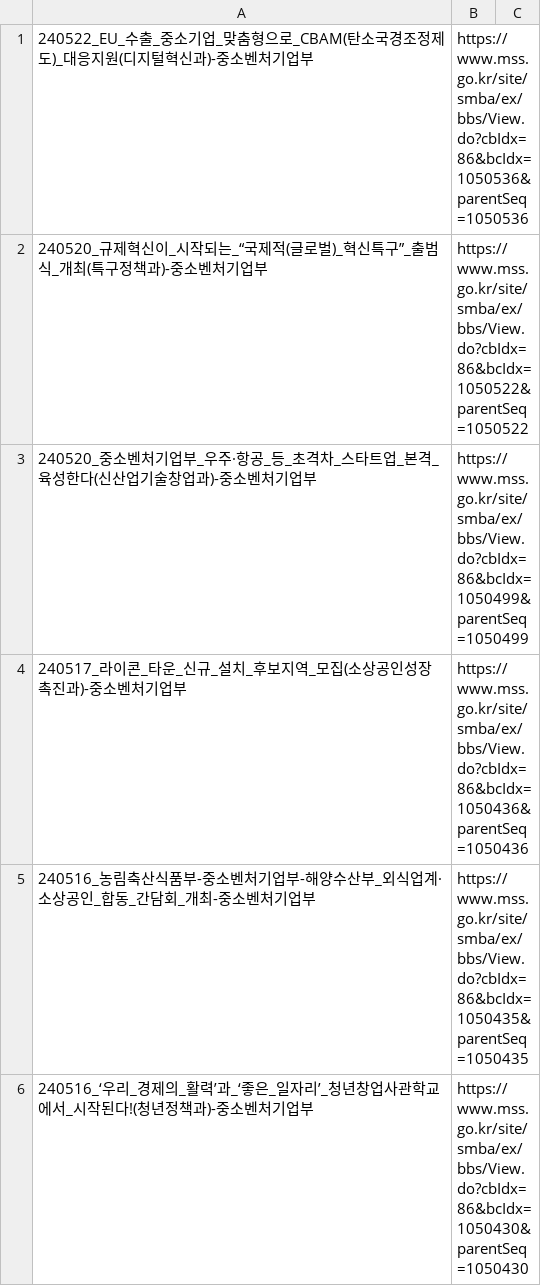
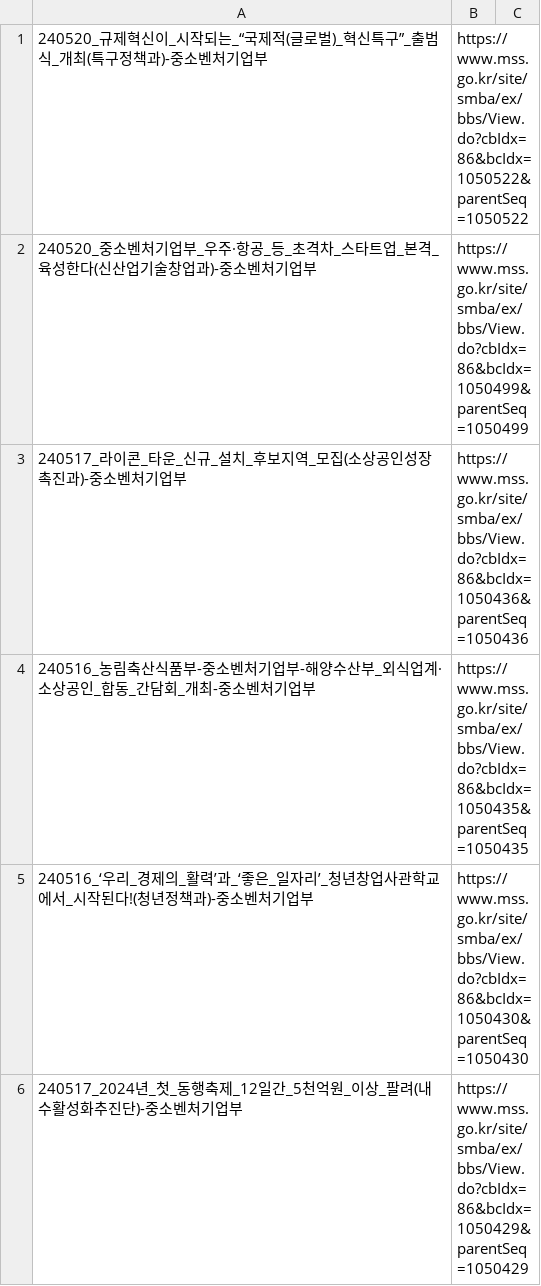
Before and after one commit to ovclid/llm_media, a CSV file: data/보도자료_정보.csv, drawn as a sheet; only a part is shown; the shorter side is filled out with more unchanged rows.

Commit message:
Update 보도자료_정보.csv

```diff
--- a/data/보도자료_정보.csv
+++ b/data/보도자료_정보.csv
@@ -1,2 +1 @@
-240522_EU_수출_중소기업_맞춤형으로_CBAM(탄소국경조정제도)_대응지원(디지털혁신과)-중소벤처기업부,https://www.mss.go.kr/site/smba/ex/bbs/View.do?cbIdx=86&bcIdx=1050536&parentSeq=1050536
 240520_규제혁신이_시작되는_“국제적(글로벌)_혁신특구”_출범식_개최(특구정책과)-중소벤처기업부,https://www.mss.go.kr/site/smba/ex/bbs/View.do?cbIdx=86&bcIdx=1050522&parentSeq=1050522
```
